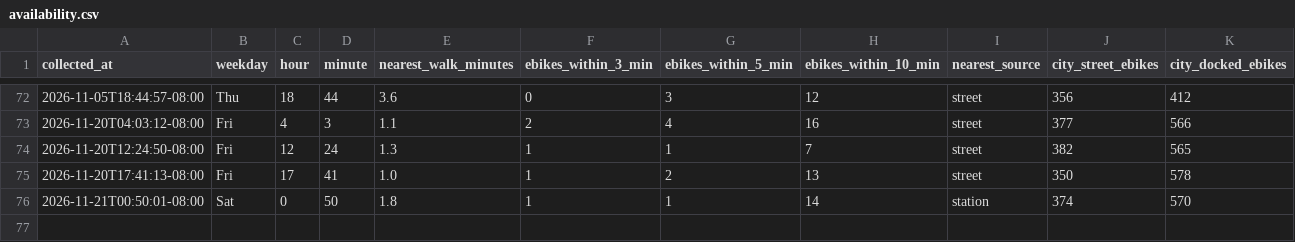
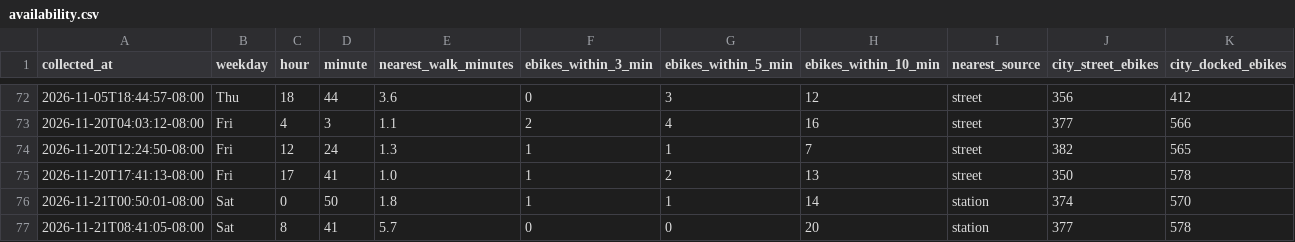
Before and after one commit to aaron-underhill/biketown-alert, a CSV file: availability.csv, drawn as a sheet; only a part is shown, gaps mark what is left out; the diff names each change by its address in the sheet, - before the commit and + after, or states it on an @@ line.

```diff
--- a/availability.csv
+++ b/availability.csv
+row 77: 2026-11-21T08:41:05-08:00 | Sat | 8 | 41 | 5.7 | 0 | 0 | 20 | station | 377 | 578
```
